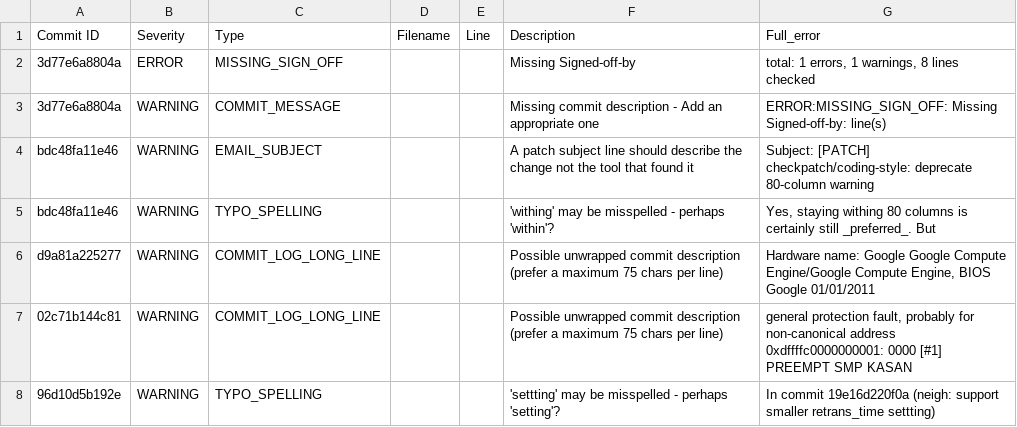
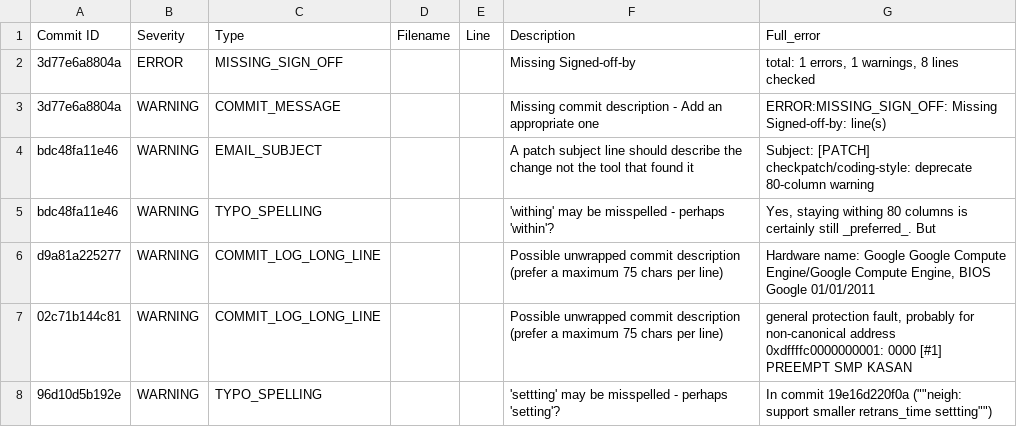
Before and after one commit to NachiketUN/Patch-Analysis-Script, a TSV file: test2.tsv, drawn as a sheet.

Commit message:
Update test2.tsv

```diff
--- a/test2.tsv
+++ b/test2.tsv
@@ -7,2 +7,2 @@ d9a81a225277	WARNING	COMMIT_LOG_LONG_LINE			 Possible unwrapped commit descripti
 02c71b144c81	WARNING	COMMIT_LOG_LONG_LINE			 Possible unwrapped commit description (prefer a maximum 75 chars per line)	general protection fault, probably for non-canonical address 0xdffffc0000000001: 0000 [#1] PREEMPT SMP KASAN
-96d10d5b192e	WARNING	TYPO_SPELLING			 'settting' may be misspelled - perhaps 'setting'?	In commit 19e16d220f0a (neigh: support smaller retrans_time settting)
+96d10d5b192e	WARNING	TYPO_SPELLING			 'settting' may be misspelled - perhaps 'setting'?	In commit 19e16d220f0a (""neigh: support smaller retrans_time settting"")
```
